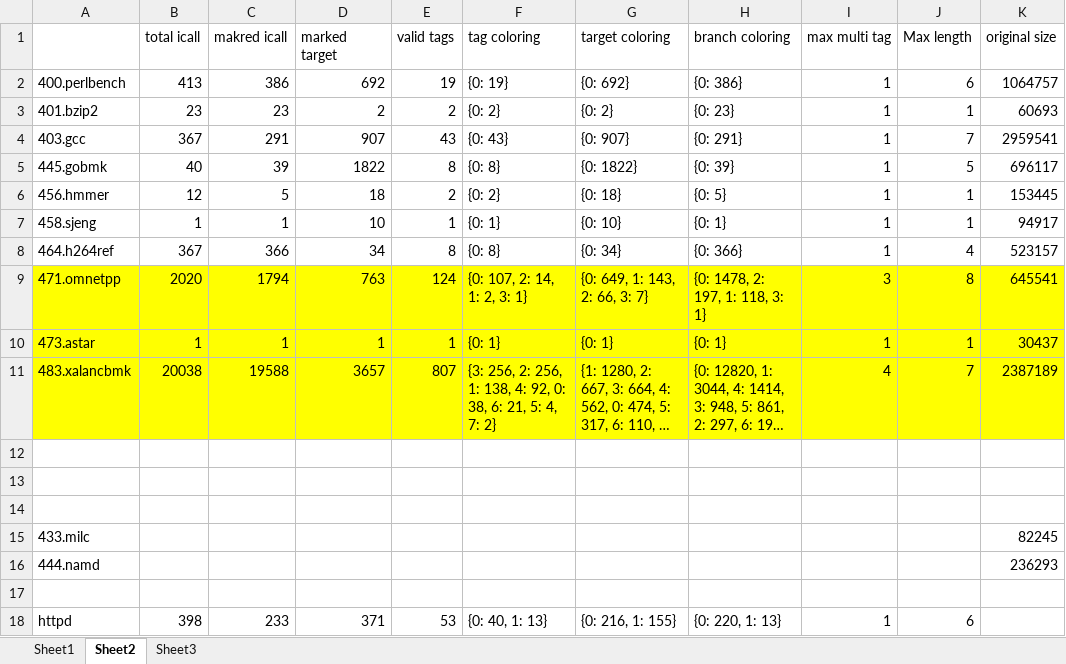
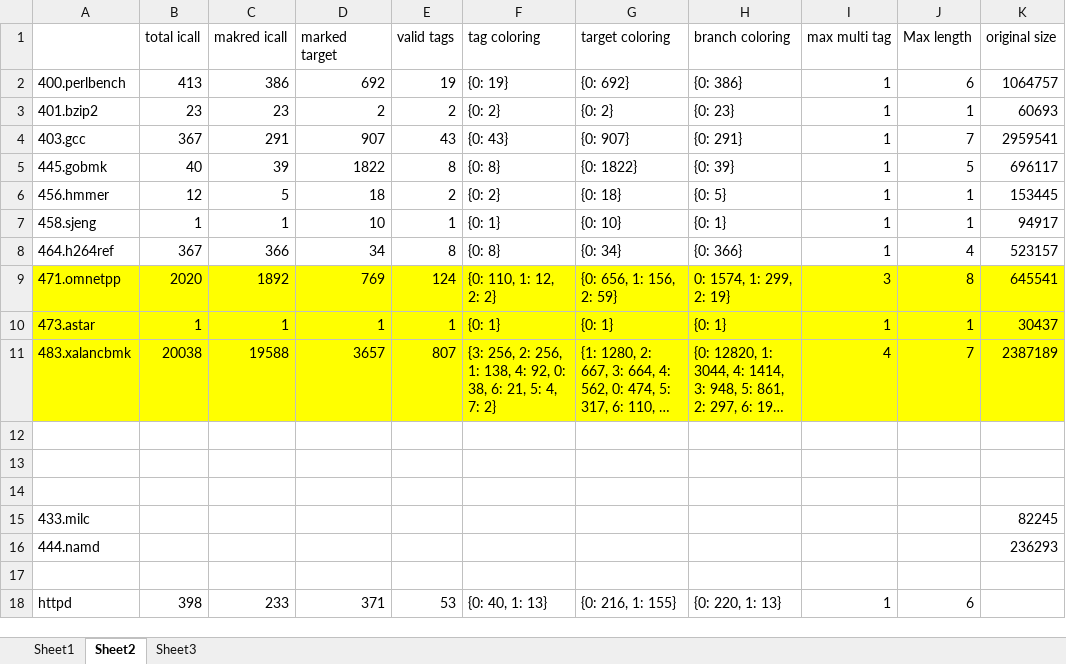
Before and after one commit to Readm/scfi, an Excel workbook: results/result.xlsx, sheet Sheet2, drawn as a sheet; only a part is shown; long unchanged cells end in …; values as stored, in another font and other column widths than the file's, no borders; the diff names each change by its address in the sheet, - before the commit and + after, or states it on an @@ line.

Commit message:
update result

```diff
--- a/results/result.xlsx (sheet Sheet2)
+++ b/results/result.xlsx (sheet Sheet2)
-C9 (makred icall): 1794
+C9 (makred icall): 1892
-D9 (marked target): 763
+D9 (marked target): 769
-F9 (tag coloring): {0: 107, 2: 14, 1: 2, 3: 1}
+F9 (tag coloring): {0: 110, 1: 12, 2: 2}
-G9 (target coloring): {0: 649, 1: 143, 2: 66, 3: 7}
+G9 (target coloring): {0: 656, 1: 156, 2: 59}
-H9 (branch coloring): {0: 1478, 2: 197, 1: 118, 3: 1}
+H9 (branch coloring): 0: 1574, 1: 299, 2: 19}
```
